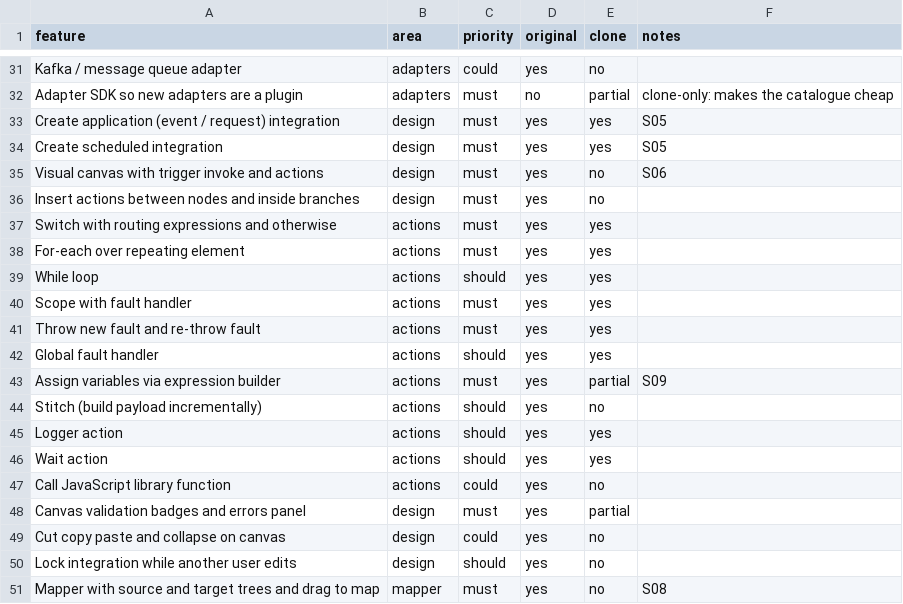
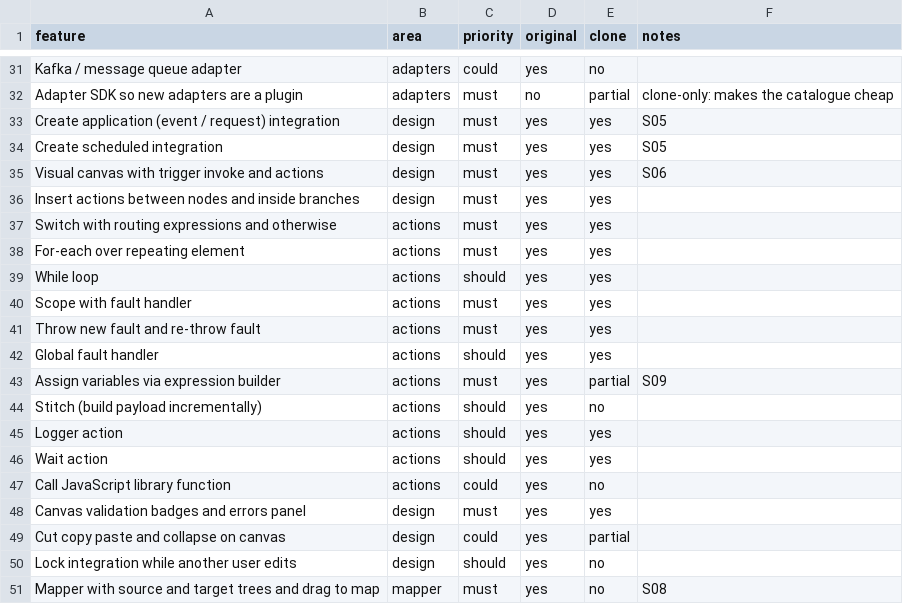
Before and after one commit to Greames/OIC-Replica, a CSV file: replica/features.csv, drawn as a sheet; only a part is shown, gaps mark what is left out.

```diff
--- a/replica/features.csv
+++ b/replica/features.csv
@@ -34,4 +34,4 @@ Create application (event / request) integration,design,must,yes,yes,S05
 Create scheduled integration,design,must,yes,yes,S05
-Visual canvas with trigger invoke and actions,design,must,yes,no,S06
-Insert actions between nodes and inside branches,design,must,yes,no,
+Visual canvas with trigger invoke and actions,design,must,yes,yes,S06
+Insert actions between nodes and inside branches,design,must,yes,yes,
 Switch with routing expressions and otherwise,actions,must,yes,yes,
@@ -47,4 +47,4 @@ Wait action,actions,should,yes,yes,
 Call JavaScript library function,actions,could,yes,no,
-Canvas validation badges and errors panel,design,must,yes,partial,
-Cut copy paste and collapse on canvas,design,could,yes,no,
+Canvas validation badges and errors panel,design,must,yes,yes,
+Cut copy paste and collapse on canvas,design,could,yes,partial,
 Lock integration while another user edits,design,should,yes,no,
```
Also changed, not shown: 25 other files.
